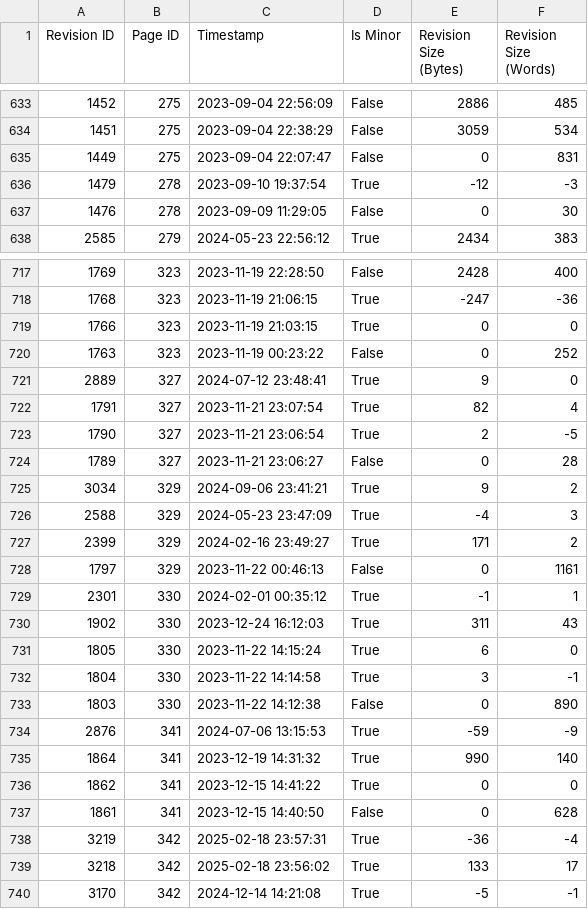
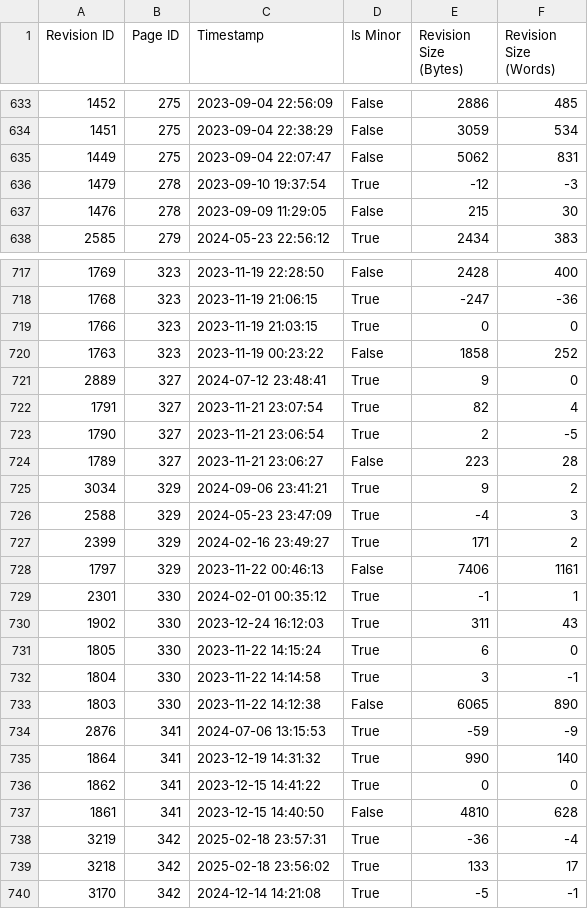
Before and after one commit to JasonWu00/worldbuilding-machine-analysis, a CSV file: datasets/revisions_df.csv, drawn as a sheet; only a part is shown, gaps mark what is left out; the diff covers the shown part only.

Commit message:
fix: manually fixed some bad revision sizes

```diff
--- a/datasets/revisions_df.csv
+++ b/datasets/revisions_df.csv
@@ -634,5 +634,5 @@ Revision ID,Page ID,Timestamp,Is Minor,Revision Size (Bytes),Revision Size (Word
 1451,275,2023-09-04 22:38:29,False,3059,534
-1449,275,2023-09-04 22:07:47,False,0,831
+1449,275,2023-09-04 22:07:47,False,5062,831
 1479,278,2023-09-10 19:37:54,True,-12,-3
-1476,278,2023-09-09 11:29:05,False,0,30
+1476,278,2023-09-09 11:29:05,False,215,30
 2585,279,2024-05-23 22:56:12,True,2434,383
@@ -719,3 +719,3 @@ Revision ID,Page ID,Timestamp,Is Minor,Revision Size (Bytes),Revision Size (Word
 1766,323,2023-11-19 21:03:15,True,0,0
-1763,323,2023-11-19 00:23:22,False,0,252
+1763,323,2023-11-19 00:23:22,False,1858,252
 2889,327,2024-07-12 23:48:41,True,9,0
@@ -723,3 +723,3 @@ Revision ID,Page ID,Timestamp,Is Minor,Revision Size (Bytes),Revision Size (Word
 1790,327,2023-11-21 23:06:54,True,2,-5
-1789,327,2023-11-21 23:06:27,False,0,28
+1789,327,2023-11-21 23:06:27,False,223,28
 3034,329,2024-09-06 23:41:21,True,9,2
@@ -727,3 +727,3 @@ Revision ID,Page ID,Timestamp,Is Minor,Revision Size (Bytes),Revision Size (Word
 2399,329,2024-02-16 23:49:27,True,171,2
-1797,329,2023-11-22 00:46:13,False,0,1161
+1797,329,2023-11-22 00:46:13,False,7406,1161
 2301,330,2024-02-01 00:35:12,True,-1,1
@@ -732,3 +732,3 @@ Revision ID,Page ID,Timestamp,Is Minor,Revision Size (Bytes),Revision Size (Word
 1804,330,2023-11-22 14:14:58,True,3,-1
-1803,330,2023-11-22 14:12:38,False,0,890
+1803,330,2023-11-22 14:12:38,False,6065,890
 2876,341,2024-07-06 13:15:53,True,-59,-9
@@ -736,3 +736,3 @@ Revision ID,Page ID,Timestamp,Is Minor,Revision Size (Bytes),Revision Size (Word
 1862,341,2023-12-15 14:41:22,True,0,0
-1861,341,2023-12-15 14:40:50,False,0,628
+1861,341,2023-12-15 14:40:50,False,4810,628
 3219,342,2025-02-18 23:57:31,True,-36,-4
```
Also changed, not shown: 56 edited cells elsewhere in this file.
